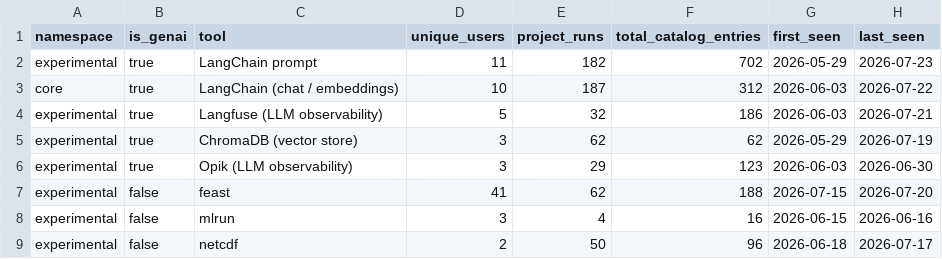
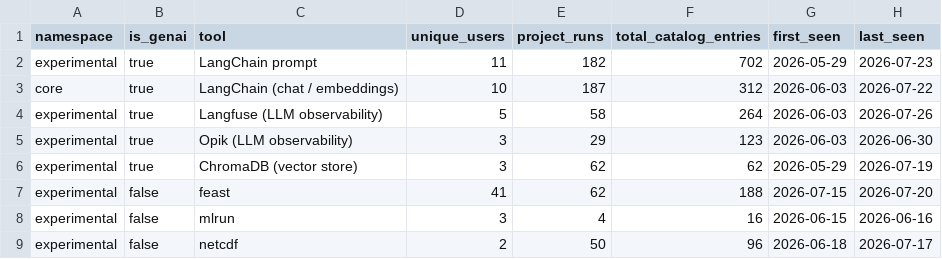
Before and after one commit to kedro-org/kedro-pycafe-data, a CSV file: data/02_intermediate/experimental_tool_usage_summary.csv, drawn as a sheet.

```diff
--- a/data/02_intermediate/experimental_tool_usage_summary.csv
+++ b/data/02_intermediate/experimental_tool_usage_summary.csv
@@ -3,5 +3,5 @@
 "core",true,"LangChain (chat / embeddings)",10,187,312,2026-06-03,2026-07-22
-"experimental",true,"Langfuse (LLM observability)",5,32,186,2026-06-03,2026-07-21
+"experimental",true,"Langfuse (LLM observability)",5,58,264,2026-06-03,2026-07-26
+"experimental",true,"Opik (LLM observability)",3,29,123,2026-06-03,2026-06-30
 "experimental",true,"ChromaDB (vector store)",3,62,62,2026-05-29,2026-07-19
-"experimental",true,"Opik (LLM observability)",3,29,123,2026-06-03,2026-06-30
 "experimental",false,"feast",41,62,188,2026-07-15,2026-07-20
```
Also changed, not shown: data/02_intermediate/downloads_by_country.csv, data/02_intermediate/experimental_dataset_usage_monthly.csv, 7 other files.
